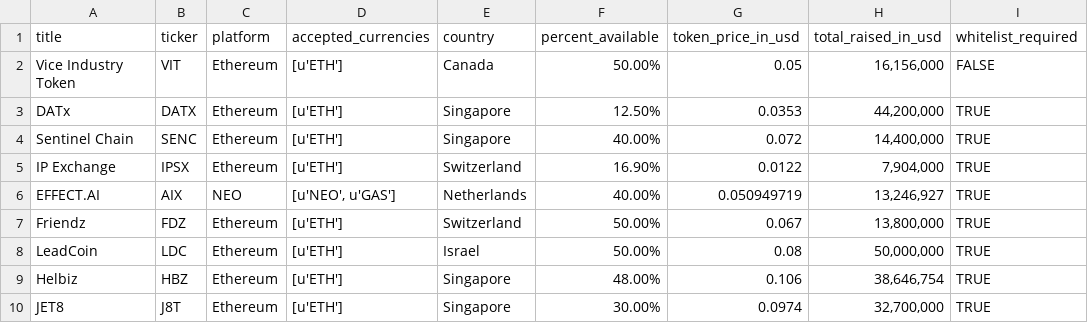
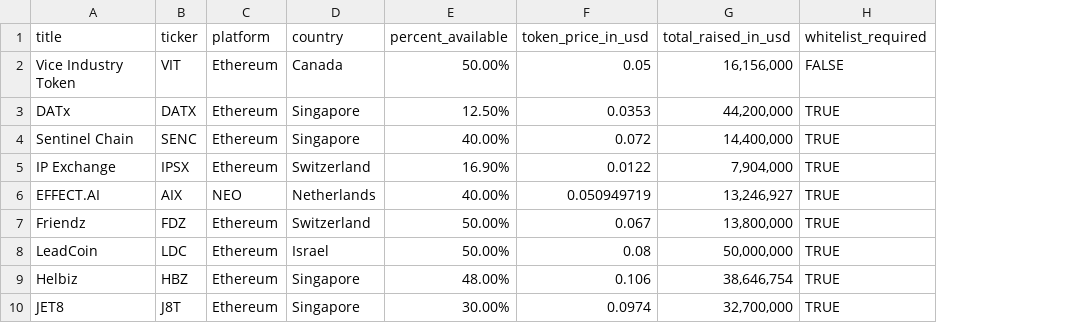
Before and after one commit to Columbia-Intro-Data-Science/python-introduction-lee-jw, a CSV file: file1.csv, drawn as a sheet; only a part is shown; the diff names each change by its address in the sheet, - before the commit and + after, or states it on an @@ line.

Commit message:
Add files via upload

```diff
--- a/file1.csv
+++ b/file1.csv
-column D (accepted_currencies), rows 2-10: [u'ETH'] | [u'ETH'] | [u'ETH'] | [u'ETH'] | [u'NEO', u'GAS'] | [u'ETH'] | [u'ETH'] | [u'ETH'] | [u'ETH']
```
